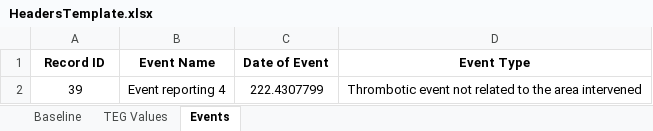
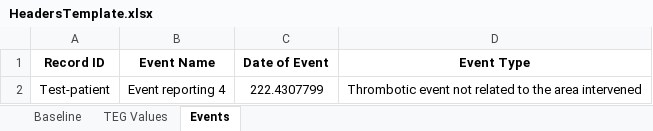
Before and after one commit to kstack21/CapstoneC2023, an Excel workbook: HeadersTemplate.xlsx, sheet Events, drawn as a sheet; values as stored, in another font and other column widths than the file's, no borders; the diff names each change by its address in the sheet, - before the commit and + after, or states it on an @@ line.

```diff
--- a/HeadersTemplate.xlsx (sheet Events)
+++ b/HeadersTemplate.xlsx (sheet Events)
-A2 (Record ID): 39
+A2 (Record ID): Test-patient
```
Also changed, not shown: sheet Baseline, sheet TEG Values, 4 other files.
